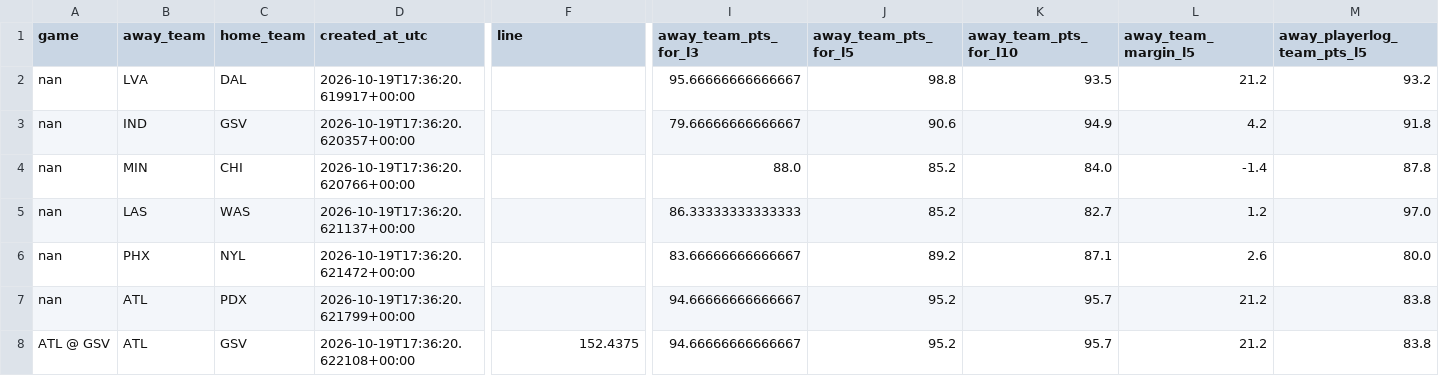
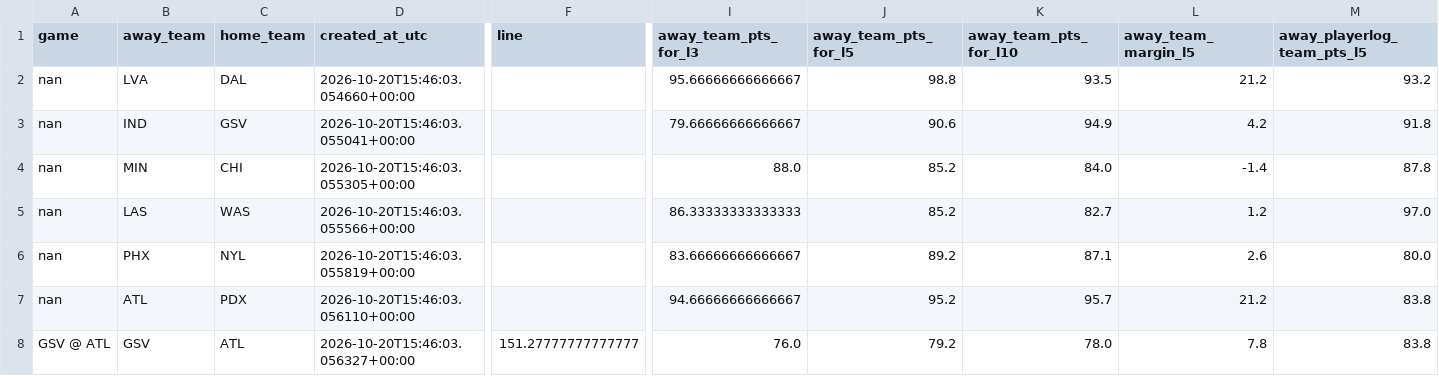
Before and after one commit to damoutinho11-art/wnba-edge-lab, a CSV file: wnba_outputs/game_model_features_v21.csv, drawn as a sheet; only a part is shown, gaps mark what is left out; removed rows and columns are numbered as before the commit, all else as after; rows hold the shown columns only; the diff names each change by its address in the sheet, - before the commit and + after, or states it on an @@ line.

```diff
--- a/wnba_outputs/game_model_features_v21.csv
+++ b/wnba_outputs/game_model_features_v21.csv
-D2 (created_at_utc): 2026-10-19T17:36:20.619917+00:00
+D2 (created_at_utc): 2026-10-20T15:46:03.054660+00:00
-D3 (created_at_utc): 2026-10-19T17:36:20.620357+00:00
+D3 (created_at_utc): 2026-10-20T15:46:03.055041+00:00
-D4 (created_at_utc): 2026-10-19T17:36:20.620766+00:00
+D4 (created_at_utc): 2026-10-20T15:46:03.055305+00:00
-D5 (created_at_utc): 2026-10-19T17:36:20.621137+00:00
+D5 (created_at_utc): 2026-10-20T15:46:03.055566+00:00
-D6 (created_at_utc): 2026-10-19T17:36:20.621472+00:00
+D6 (created_at_utc): 2026-10-20T15:46:03.055819+00:00
-D7 (created_at_utc): 2026-10-19T17:36:20.621799+00:00
+D7 (created_at_utc): 2026-10-20T15:46:03.056110+00:00
-row 8: ATL @ GSV | ATL | GSV | 2026-10-19T17:36:20.622108+00:00 | 152.4375 | 94.66666666666667 | 95.2 | 95.7 | 21.2 | 83.8
+row 8: GSV @ ATL | GSV | ATL | 2026-10-20T15:46:03.056327+00:00 | 151.27777777777777 | 76.0 | 79.2 | 78.0 | 7.8 | 83.8
```
Also changed, not shown: wnba_outputs/feature_diagnostics_v21.csv, wnba_outputs/hermes_advisory_queue_v21.csv, 35 other files.
